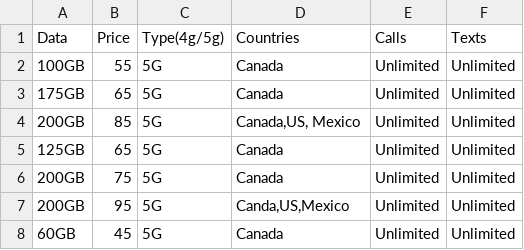
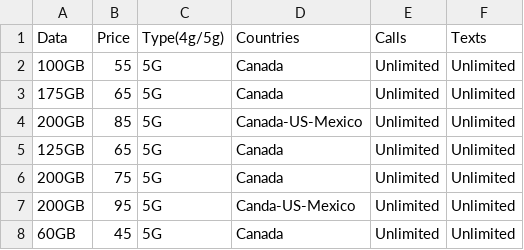
Before and after one commit to Dhruv-Paghdal/mobile-plan-scraping, a CSV file: backend/rogers.csv, drawn as a sheet.

Commit message:
Updated rogers file

```diff
--- a/backend/rogers.csv
+++ b/backend/rogers.csv
@@ -3,6 +3,6 @@ Data,Price,Type(4g/5g),Countries,Calls,Texts
 175GB,65,5G,Canada,Unlimited,Unlimited
-200GB,85,5G,"Canada,US, Mexico",Unlimited,Unlimited
+200GB,85,5G,Canada-US-Mexico,Unlimited,Unlimited
 125GB,65,5G,Canada,Unlimited,Unlimited
 200GB,75,5G,Canada,Unlimited,Unlimited
-200GB,95,5G,"Canda,US,Mexico",Unlimited,Unlimited
+200GB,95,5G,Canda-US-Mexico,Unlimited,Unlimited
 60GB,45,5G,Canada,Unlimited,Unlimited
```
